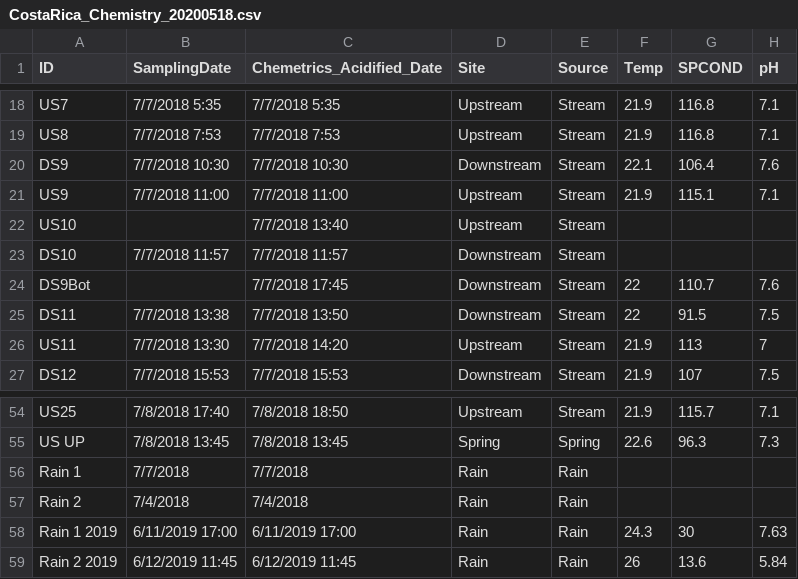
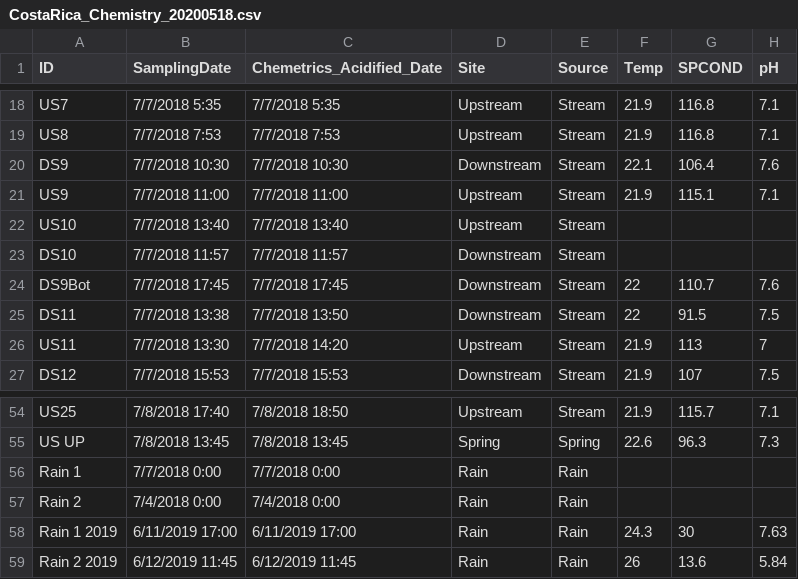
Before and after one commit to wdnguyen/CR, a CSV file: CostaRica_Chemistry_20200518.csv, drawn as a sheet; only a part is shown, gaps mark what is left out; the diff names each change by its address in the sheet, - before the commit and + after, or states it on an @@ line.

Commit message:
Add estimated times to some variables
Add estimated times to US10, DS9Bot, Rain 1, Rain 2

```diff
--- a/CostaRica_Chemistry_20200518.csv
+++ b/CostaRica_Chemistry_20200518.csv
-B22 (SamplingDate): (empty)
+B22 (SamplingDate): 7/7/2018 13:40
-B24 (SamplingDate): (empty)
+B24 (SamplingDate): 7/7/2018 17:45
-B56 (SamplingDate): 7/7/2018
+B56 (SamplingDate): 7/7/2018 0:00
-C56 (Chemetrics_Acidified_Date): 7/7/2018
+C56 (Chemetrics_Acidified_Date): 7/7/2018 0:00
-B57 (SamplingDate): 7/4/2018
+B57 (SamplingDate): 7/4/2018 0:00
-C57 (Chemetrics_Acidified_Date): 7/4/2018
+C57 (Chemetrics_Acidified_Date): 7/4/2018 0:00
```
